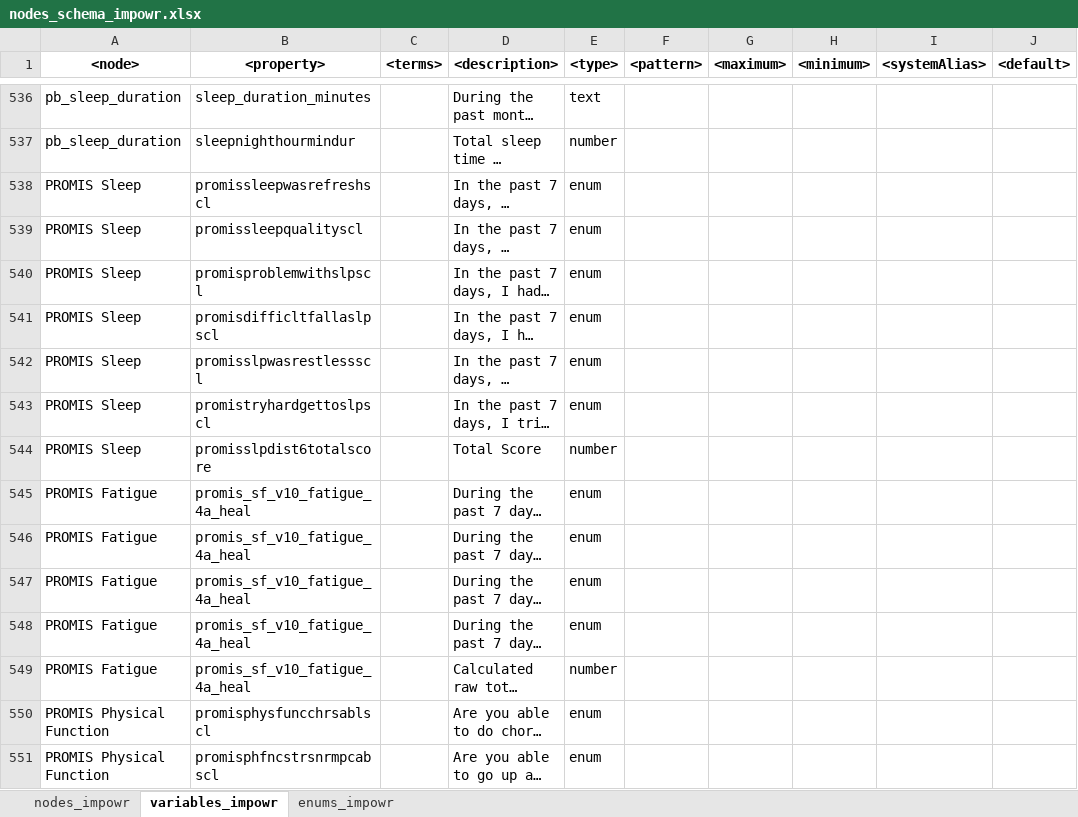
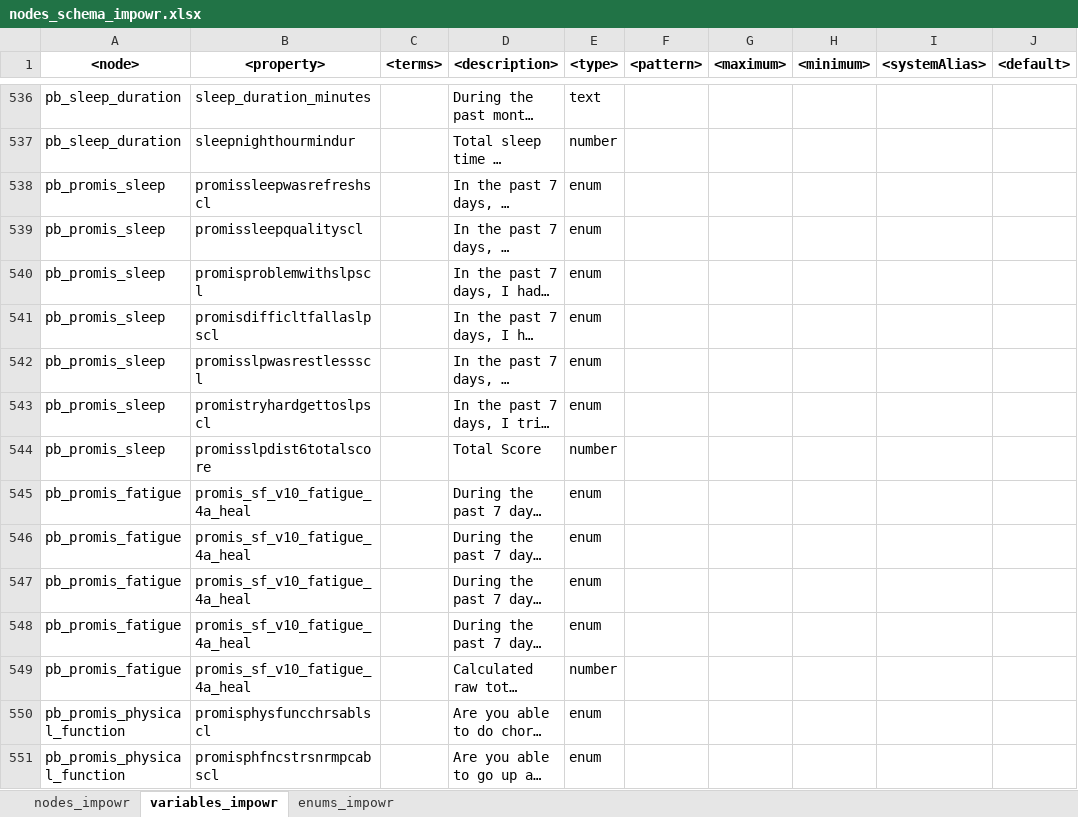
Before and after one commit to uc-cdis/dcfdictionary, an Excel workbook: gdcdictionary/xlsx/nodes_schema_impowr.xlsx, sheet variables_impowr, drawn as a sheet; only a part is shown, gaps mark what is left out; long unchanged cells end in …; values as stored, in another font and other column widths than the file's, no borders; the diff covers the shown part only; the diff names each change by its address in the sheet, - before the commit and + after, or states it on an @@ line.

Commit message:
Update nodes_schema_impowr.xlsx
Update variables tab with valid node names

```diff
--- a/gdcdictionary/xlsx/nodes_schema_impowr.xlsx (sheet variables_impowr)
+++ b/gdcdictionary/xlsx/nodes_schema_impowr.xlsx (sheet variables_impowr)
-A538:A544 (<node>): PROMIS Sleep
+A538:A544 (<node>): pb_promis_sleep
-A545:A549 (<node>): PROMIS Fatigue
+A545:A549 (<node>): pb_promis_fatigue
-A550:A551 (<node>): PROMIS Physical Function
+A550:A551 (<node>): pb_promis_physical_function
```
Also changed, not shown: 427 edited cells elsewhere in this sheet.
